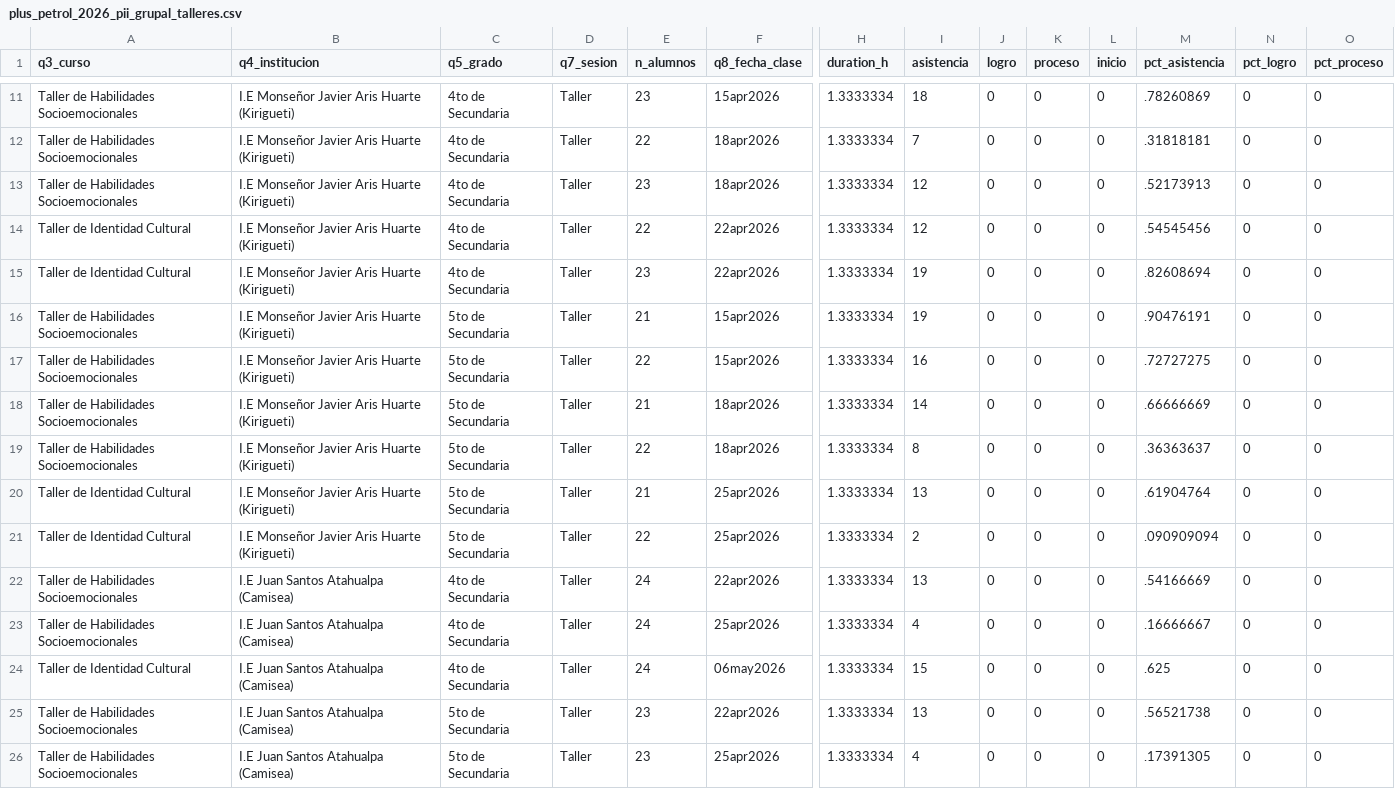
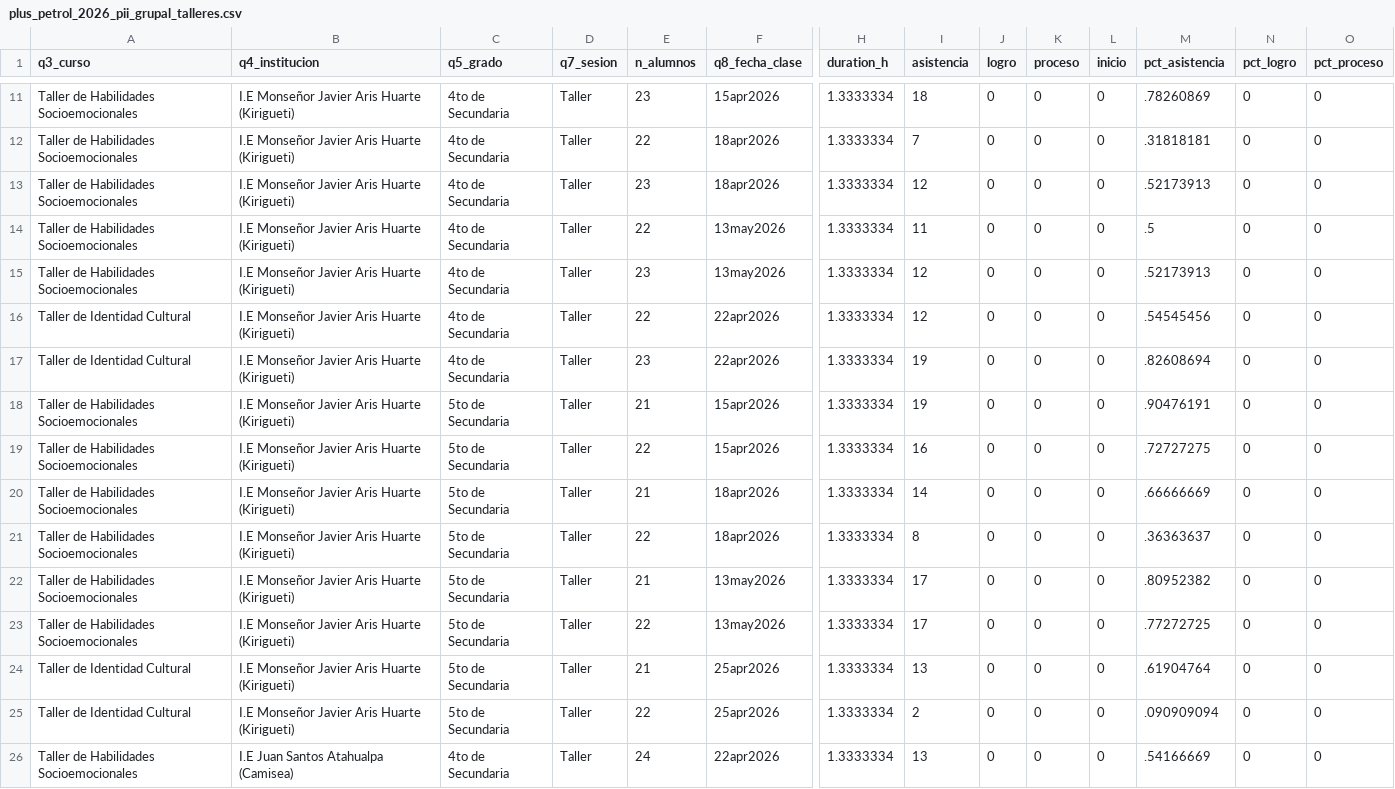
Before and after one commit to lateriteperu/dashboard_nivelacion_educativa, a CSV file: plus_petrol_2026_pii_grupal_talleres.csv, drawn as a sheet; only a part is shown, gaps mark what is left out; the shorter side is filled out with more unchanged rows; rows hold the shown columns only; the diff names each change by its address in the sheet, - before the commit and + after, or states it on an @@ line.

```diff
--- a/plus_petrol_2026_pii_grupal_talleres.csv
+++ b/plus_petrol_2026_pii_grupal_talleres.csv
+row 14: Taller de Habilidades Socioemocionales | I.E Monseñor Javier Aris Huarte (Kirigueti) | 4to de Secundaria | Taller | 22 | 13may2026 | 1.3333334 | 11 | 0 | 0 | 0 | .5 | 0 | 0
+row 15: Taller de Habilidades Socioemocionales | I.E Monseñor Javier Aris Huarte (Kirigueti) | 4to de Secundaria | Taller | 23 | 13may2026 | 1.3333334 | 12 | 0 | 0 | 0 | .52173913 | 0 | 0
+row 22: Taller de Habilidades Socioemocionales | I.E Monseñor Javier Aris Huarte (Kirigueti) | 5to de Secundaria | Taller | 21 | 13may2026 | 1.3333334 | 17 | 0 | 0 | 0 | .80952382 | 0 | 0
+row 23: Taller de Habilidades Socioemocionales | I.E Monseñor Javier Aris Huarte (Kirigueti) | 5to de Secundaria | Taller | 22 | 13may2026 | 1.3333334 | 17 | 0 | 0 | 0 | .77272725 | 0 | 0
```
Also changed, not shown: plus_petrol_2026_pii_grupal_clases.csv.
